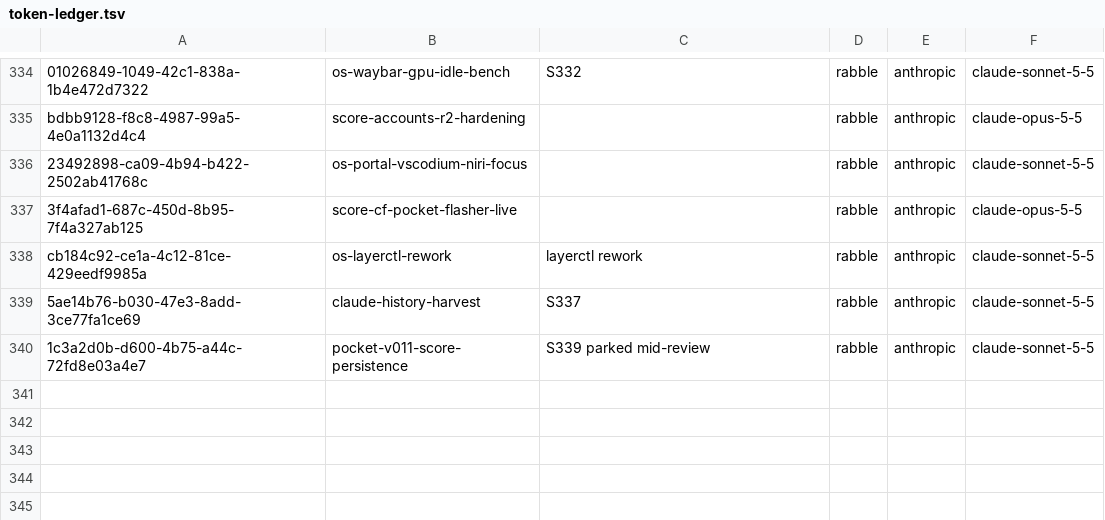
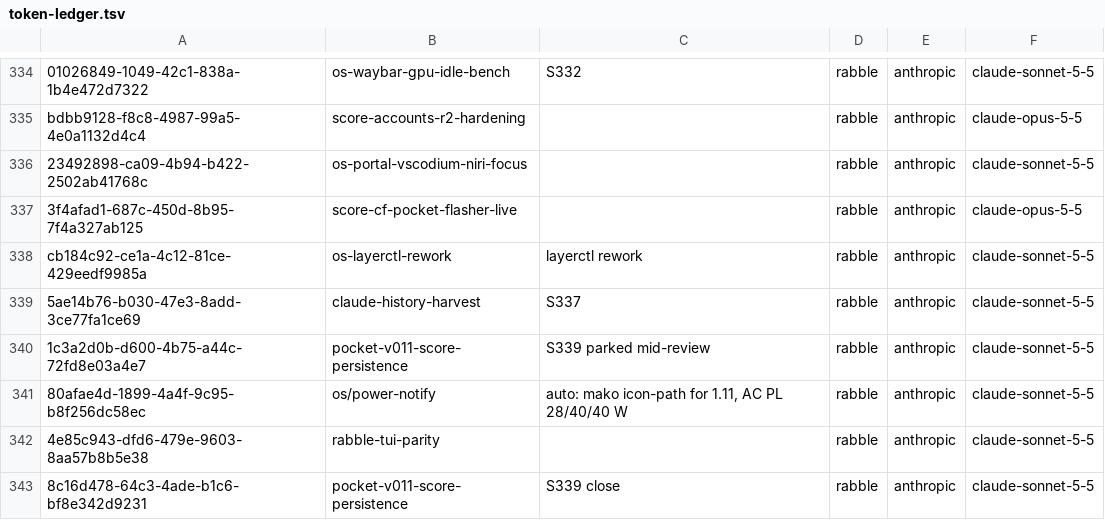
Before and after one commit to RaBbLE-Collective/RaBbLE-Grimoire, a TSV file: log/token-ledger.tsv, drawn as a sheet; only a part is shown, gaps mark what is left out.

Commit message:
transcribe ~ grimoire >> S339 token ledger row // %S339_LEDGER%

```diff
--- a/log/token-ledger.tsv
+++ b/log/token-ledger.tsv
@@ -340 +340,4 @@ cb184c92-ce1a-4c12-81ce-429eedf9985a	os-layerctl-rework	layerctl rework	rabble	a
 1c3a2d0b-d600-4b75-a44c-72fd8e03a4e7	pocket-v011-score-persistence	S339 parked mid-review	rabble	anthropic	claude-sonnet-5-5
+80afae4d-1899-4a4f-9c95-b8f256dc58ec	os/power-notify	auto: mako icon-path for 1.11, AC PL 28/40/40 W	rabble	anthropic	claude-sonnet-5-5
+4e85c943-dfd6-479e-9603-8aa57b8b5e38	rabble-tui-parity		rabble	anthropic	claude-sonnet-5-5
+8c16d478-64c3-4ade-b1c6-bf8e342d9231	pocket-v011-score-persistence	S339 close	rabble	anthropic	claude-sonnet-5-5
```
